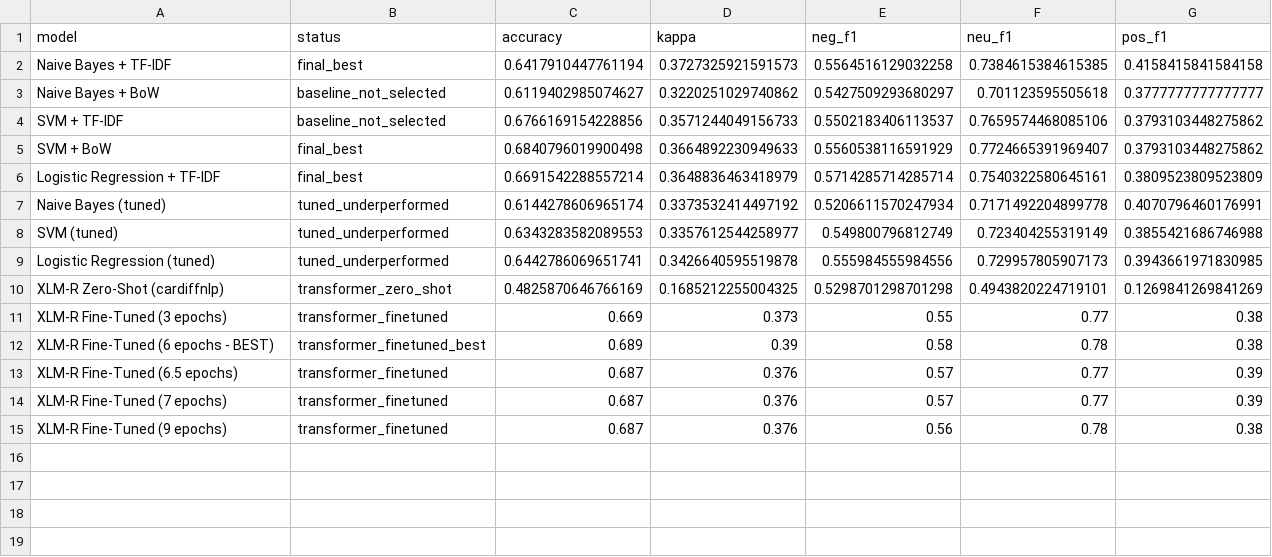
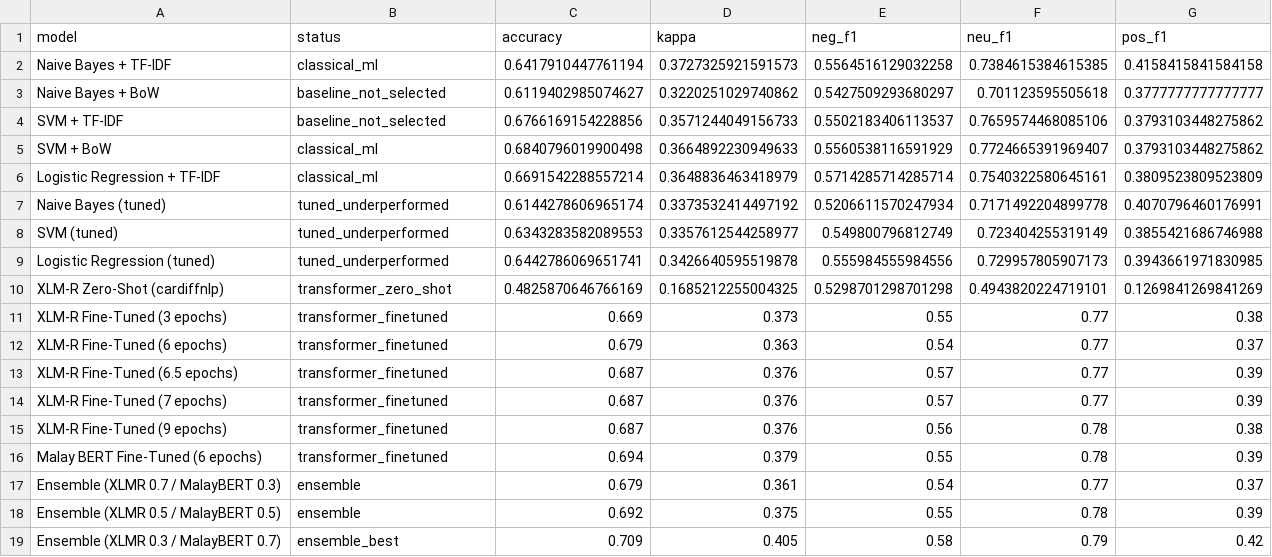
Before and after one commit to Maaxxxx24627/SAIA2163-Final-Group-Project, a CSV file: results/model_results.csv, drawn as a sheet.

Commit message:
Update model results with transformer epoch sweep, Malay BERT, and ensemble results

```diff
--- a/results/model_results.csv
+++ b/results/model_results.csv
@@ -1,7 +1,7 @@
 model,status,accuracy,kappa,neg_f1,neu_f1,pos_f1
-Naive Bayes + TF-IDF,final_best,0.6417910447761194,0.3727325921591573,0.5564516129032258,0.7384615384615385,0.4158415841584158
+Naive Bayes + TF-IDF,classical_ml,0.6417910447761194,0.3727325921591573,0.5564516129032258,0.7384615384615385,0.4158415841584158
 Naive Bayes + BoW,baseline_not_selected,0.6119402985074627,0.3220251029740862,0.5427509293680297,0.701123595505618,0.3777777777777777
 SVM + TF-IDF,baseline_not_selected,0.6766169154228856,0.3571244049156733,0.5502183406113537,0.7659574468085106,0.3793103448275862
-SVM + BoW,final_best,0.6840796019900498,0.3664892230949633,0.5560538116591929,0.7724665391969407,0.3793103448275862
-Logistic Regression + TF-IDF,final_best,0.6691542288557214,0.3648836463418979,0.5714285714285714,0.7540322580645161,0.3809523809523809
+SVM + BoW,classical_ml,0.6840796019900498,0.3664892230949633,0.5560538116591929,0.7724665391969407,0.3793103448275862
+Logistic Regression + TF-IDF,classical_ml,0.6691542288557214,0.3648836463418979,0.5714285714285714,0.7540322580645161,0.3809523809523809
 Naive Bayes (tuned),tuned_underperformed,0.6144278606965174,0.3373532414497192,0.5206611570247934,0.7171492204899778,0.4070796460176991
@@ -11,3 +11,3 @@ XLM-R Zero-Shot (cardiffnlp),transformer_zero_shot,0.4825870646766169,0.16852122
 XLM-R Fine-Tuned (3 epochs),transformer_finetuned,0.669,0.373,0.55,0.77,0.38
-XLM-R Fine-Tuned (6 epochs - BEST),transformer_finetuned_best,0.689,0.39,0.58,0.78,0.38
+XLM-R Fine-Tuned (6 epochs),transformer_finetuned,0.679,0.363,0.54,0.77,0.37
 XLM-R Fine-Tuned (6.5 epochs),transformer_finetuned,0.687,0.376,0.57,0.77,0.39
@@ -15 +15,5 @@ XLM-R Fine-Tuned (7 epochs),transformer_finetuned,0.687,0.376,0.57,0.77,0.39
 XLM-R Fine-Tuned (9 epochs),transformer_finetuned,0.687,0.376,0.56,0.78,0.38
+Malay BERT Fine-Tuned (6 epochs),transformer_finetuned,0.694,0.379,0.55,0.78,0.39
+Ensemble (XLMR 0.7 / MalayBERT 0.3),ensemble,0.679,0.361,0.54,0.77,0.37
+Ensemble (XLMR 0.5 / MalayBERT 0.5),ensemble,0.692,0.375,0.55,0.78,0.39
+Ensemble (XLMR 0.3 / MalayBERT 0.7),ensemble_best,0.709,0.405,0.58,0.79,0.42
```
